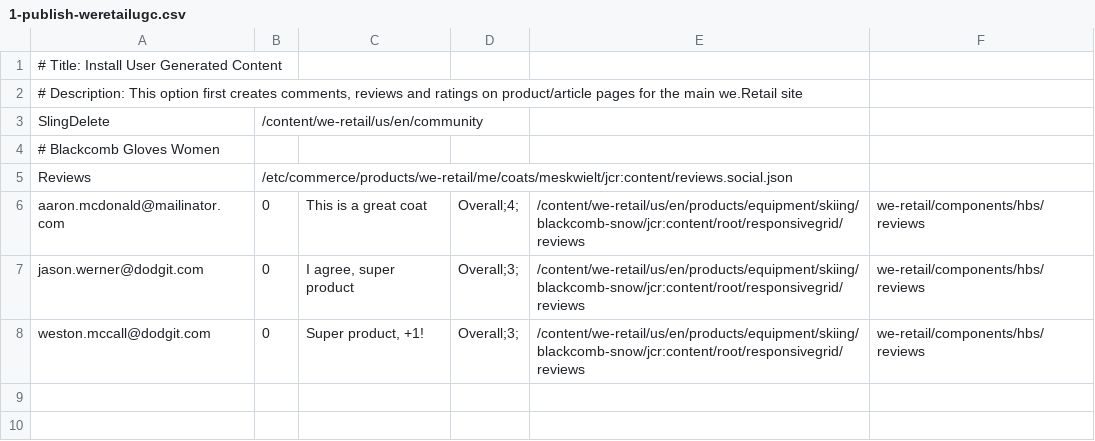
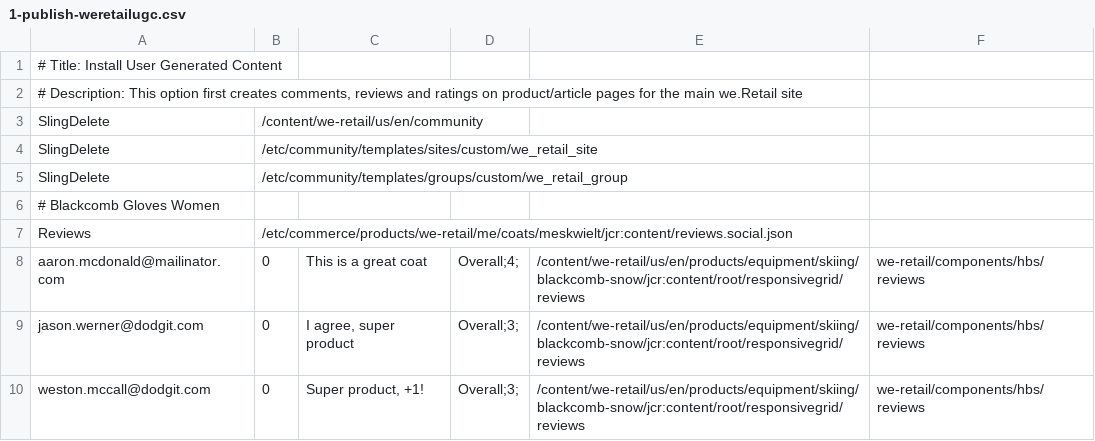
Before and after one commit to Adobe-Marketing-Cloud/aem-sample-we-retail-communities, a CSV file: ui.content/src/main/content/jcr_root/etc/community/we-retail/1-publish-weretailugc.csv, drawn as a sheet; the diff names each change by its address in the sheet, - before the commit and + after, or states it on an @@ line.

```diff
--- a/ui.content/src/main/content/jcr_root/etc/community/we-retail/1-publish-weretailugc.csv
+++ b/ui.content/src/main/content/jcr_root/etc/community/we-retail/1-publish-weretailugc.csv
+row 4: SlingDelete | /etc/community/templates/sites/custom/we_retail_site
+row 5: SlingDelete | /etc/community/templates/groups/custom/we_retail_group
```
Also changed, not shown: ui.content/src/main/content/jcr_root/etc/community/we-retail/3-publish-weretailmembers.csv, ui.content/src/main/content/jcr_root/etc/community/we-retail/4-author-weretailsiteupdate.csv, 6 other files.
